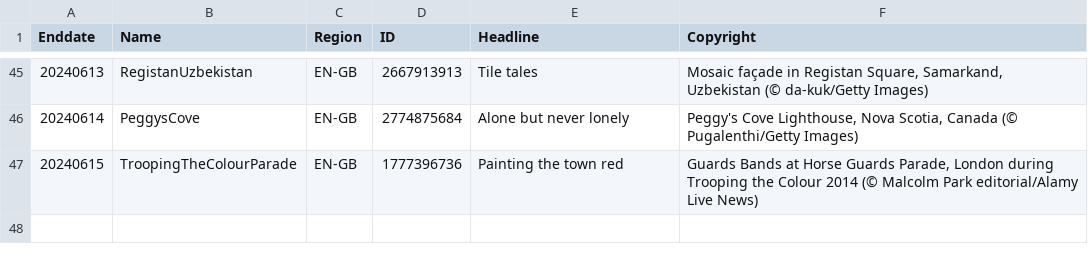
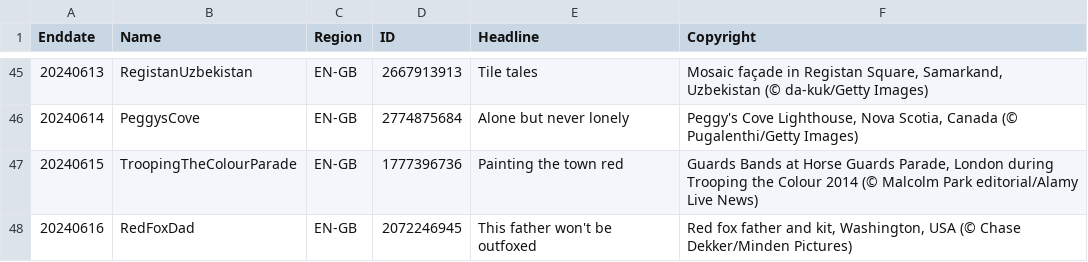
Before and after one commit to tauyoungsama/imageArchive, a CSV file: metadata/EN-GB.csv, drawn as a sheet; only a part is shown, gaps mark what is left out; the diff names each change by its address in the sheet, - before the commit and + after, or states it on an @@ line.

```diff
--- a/metadata/EN-GB.csv
+++ b/metadata/EN-GB.csv
+row 48: 20240616 | RedFoxDad | EN-GB | 2072246945 | This father won't be outfoxed | Red fox father and kit, Washington, USA (© Chase Dekker/Minden Pictures)
```
Also changed, not shown: metadata/EN-IN.csv, metadata/IT-IT.csv, 11 other files.
